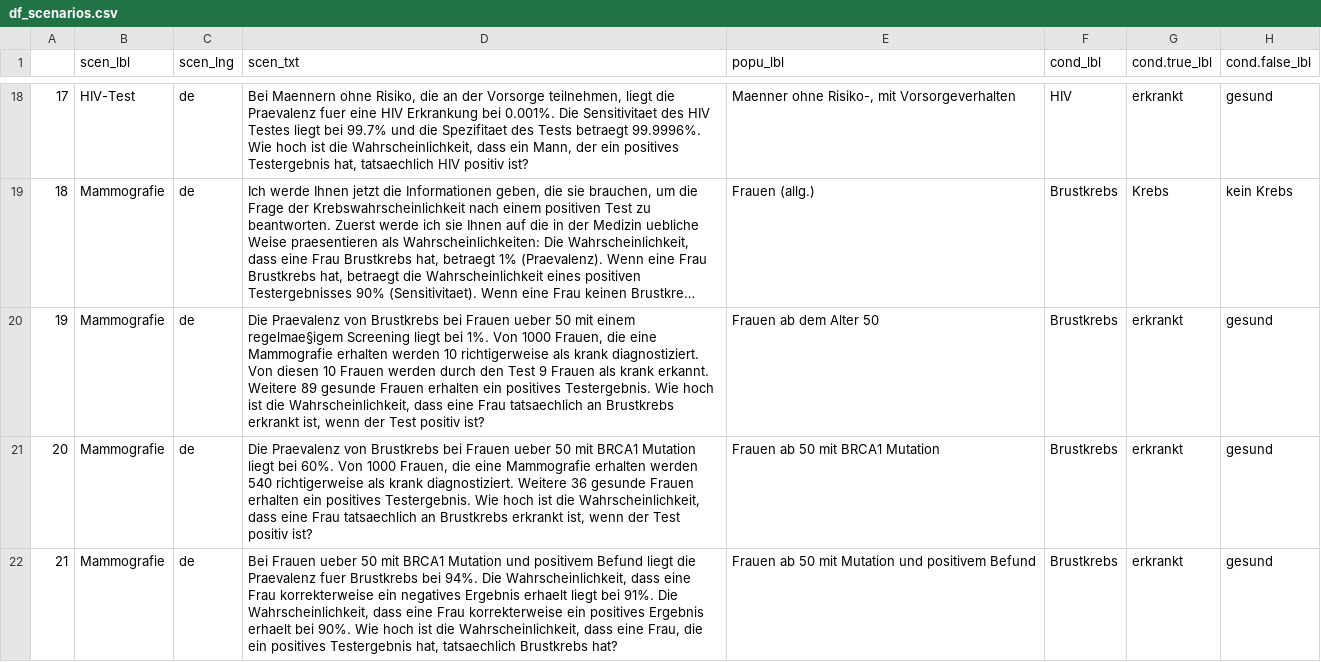
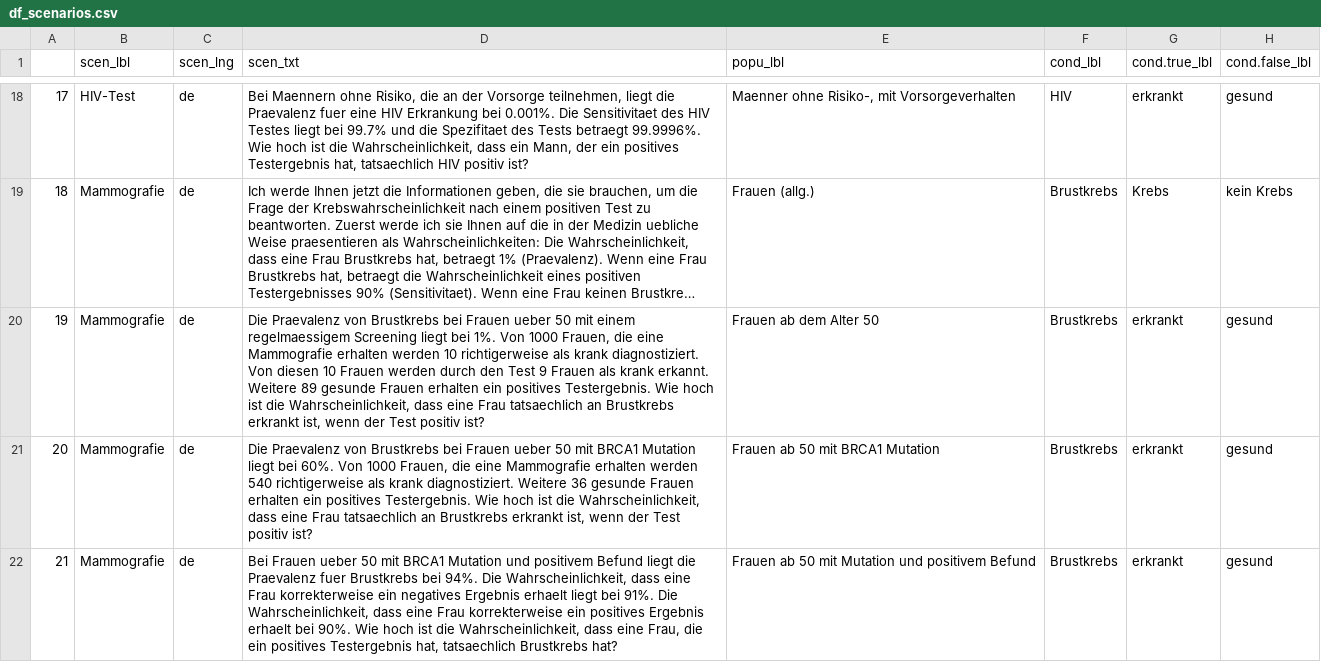
Before and after one commit to hneth/riskyr, a CSV file: data/df_scenarios.csv, drawn as a sheet; only a part is shown, gaps mark what is left out; long unchanged cells end in …; the diff covers the shown part only; the diff names each change by its address in the sheet, - before the commit and + after, or states it on an @@ line.

Commit message:
remove German "ss" from data

```diff
--- a/data/df_scenarios.csv
+++ b/data/df_scenarios.csv
-D20 (scen_txt): …mit einem regelmae§igem Screening liegt…
+D20 (scen_txt): …mit einem regelmaessigem Screening liegt…
```
Also changed, not shown: 1 edited cell elsewhere in this file, 2 other files.
